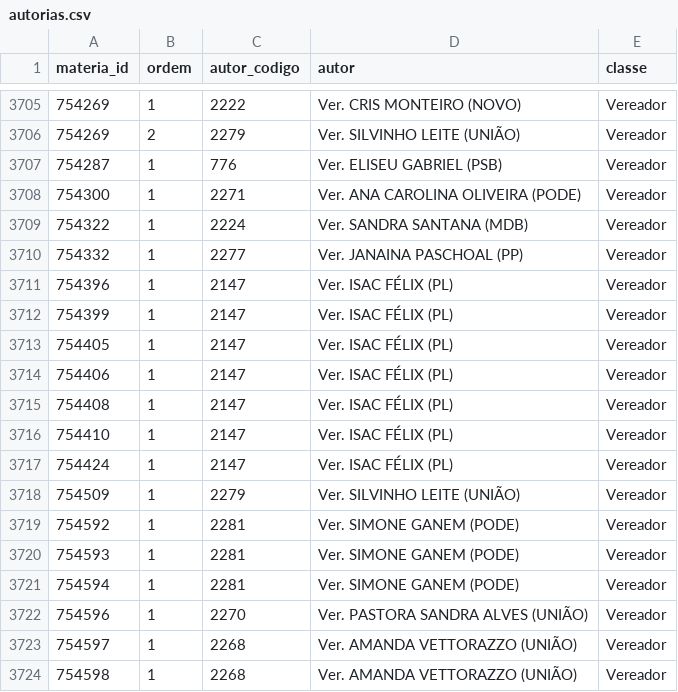
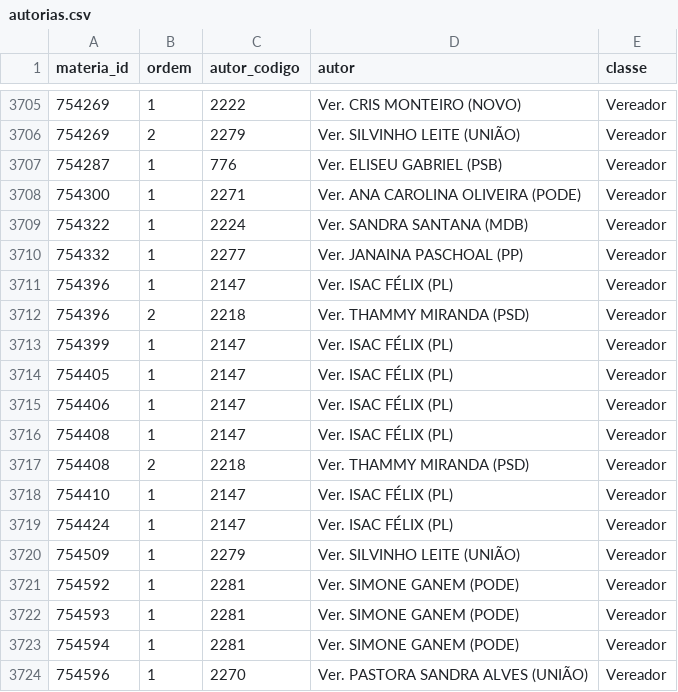
Before and after one commit to prototiposlegisla/comissoes-acervo, a CSV file: dados/autorias.csv, drawn as a sheet; only a part is shown, gaps mark what is left out; the shorter side is filled out with more unchanged rows.

```diff
--- a/dados/autorias.csv
+++ b/dados/autorias.csv
@@ -3711,2 +3711,3 @@ materia_id,ordem,autor_codigo,autor,classe
 754396,1,2147,Ver. ISAC FÉLIX (PL),Vereador
+754396,2,2218,Ver. THAMMY MIRANDA (PSD),Vereador
 754399,1,2147,Ver. ISAC FÉLIX (PL),Vereador
@@ -3715,2 +3716,3 @@ materia_id,ordem,autor_codigo,autor,classe
 754408,1,2147,Ver. ISAC FÉLIX (PL),Vereador
+754408,2,2218,Ver. THAMMY MIRANDA (PSD),Vereador
 754410,1,2147,Ver. ISAC FÉLIX (PL),Vereador
```
Also changed, not shown: dados/acervo.csv, dados/coletas.csv, 2 other files.
